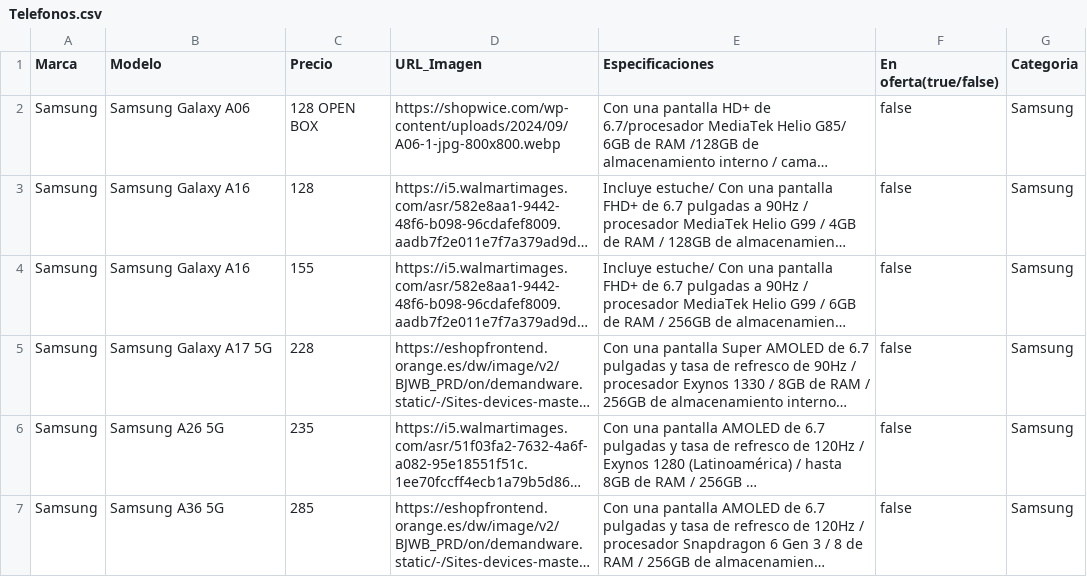
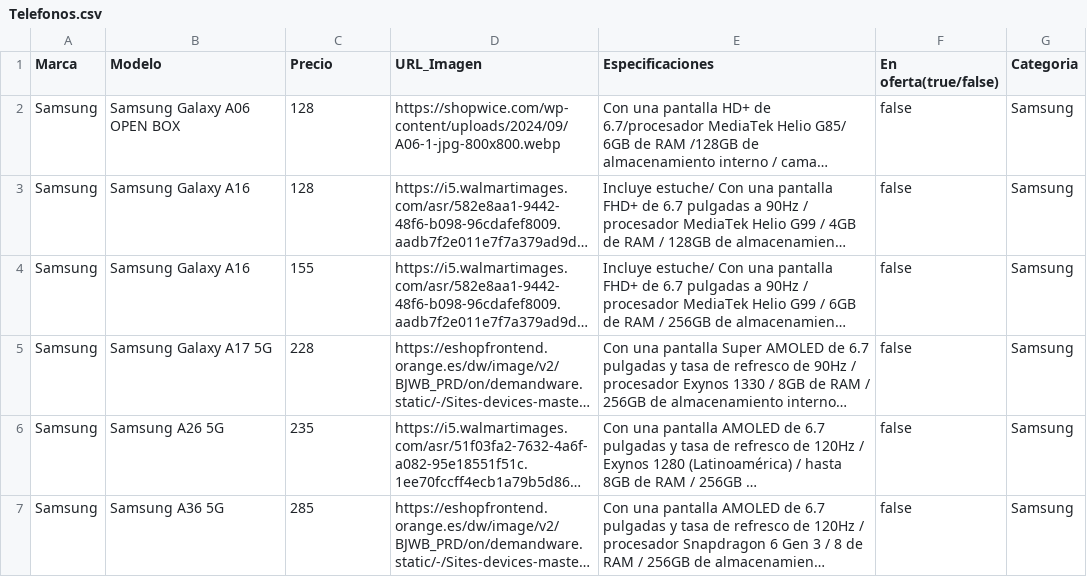
Before and after one commit to AVJZ30/TECNOSAM, a CSV file: Telefonos.csv, drawn as a sheet; only a part is shown; long unchanged cells end in …; the diff names each change by its address in the sheet, - before the commit and + after, or states it on an @@ line.

Commit message:
Update Telefonos.csv

```diff
--- a/Telefonos.csv
+++ b/Telefonos.csv
-B2 (Modelo): Samsung Galaxy A06
+B2 (Modelo): Samsung Galaxy A06 OPEN BOX
-C2 (Precio): 128 OPEN BOX
+C2 (Precio): 128
```
